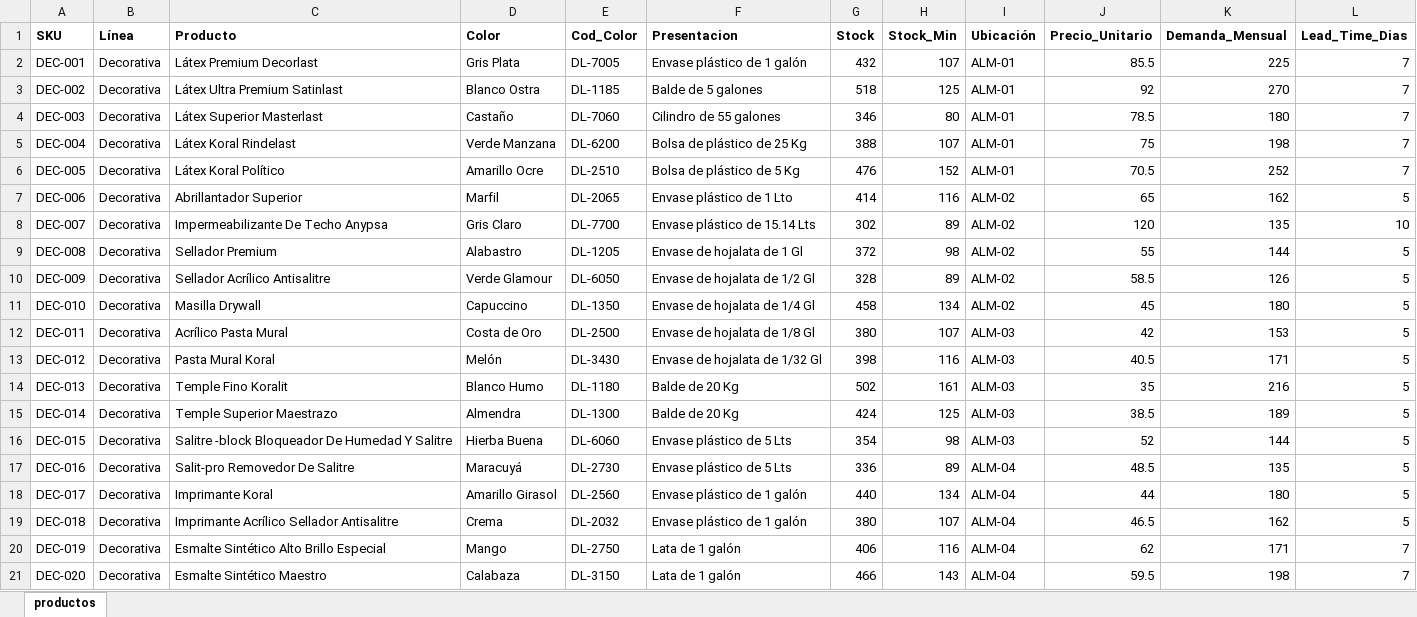
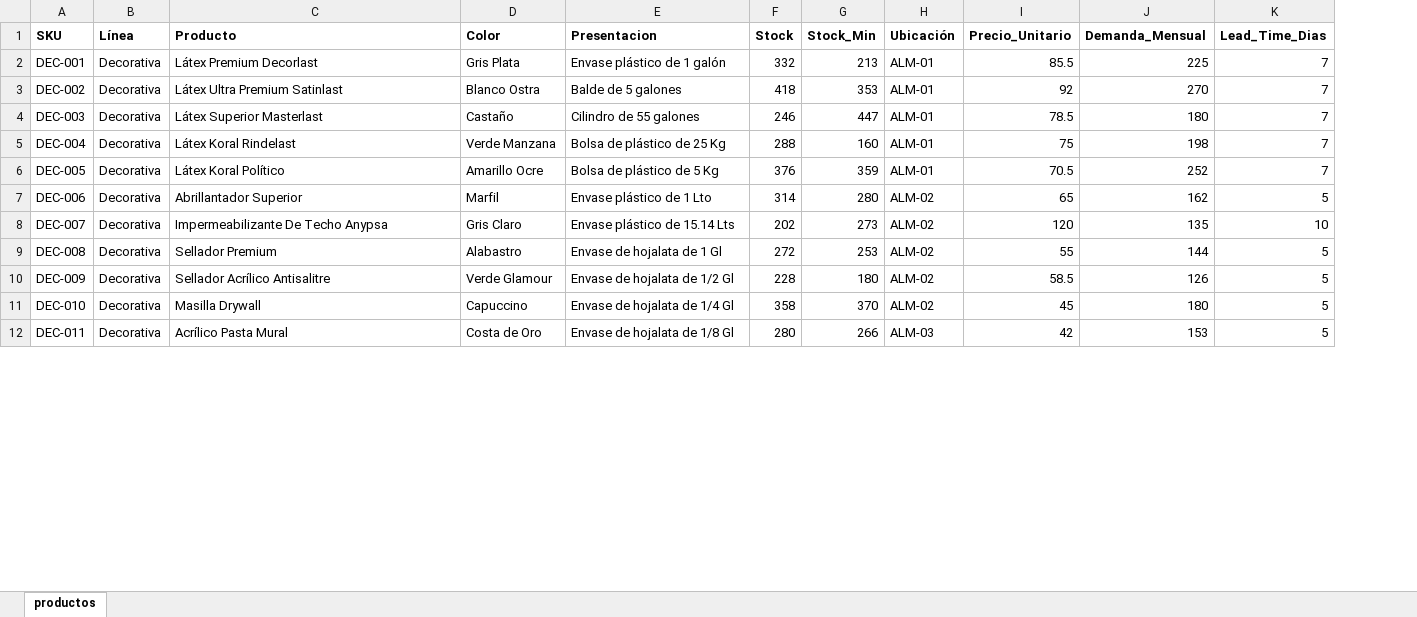
Before and after one commit to Henrymd98/Proyecto_SFI, an Excel workbook: SPI_Grupo5/DatosAnypsa.xlsx, sheet productos, drawn as a sheet; only a part is shown; values as stored, in another font and other column widths than the file's, no borders; removed rows and columns are numbered as before the commit, all else as after; the diff covers the shown part only; the diff names each change by its address in the sheet, - before the commit and + after, or states it on an @@ line.

Commit message:
Add files via upload

```diff
--- a/SPI_Grupo5/DatosAnypsa.xlsx (sheet productos)
+++ b/SPI_Grupo5/DatosAnypsa.xlsx (sheet productos)
-column E (Cod_Color), rows 2-12: DL-7005 | DL-1185 | DL-7060 | DL-6200 | DL-2510 | DL-2065 | DL-7700 | DL-1205 | DL-6050 | DL-1350 | DL-2500
-F2 (Stock): 432
+F2 (Stock): 332
-G2 (Stock_Min): 107
+G2 (Stock_Min): 213
-F3 (Stock): 518
+F3 (Stock): 418
-G3 (Stock_Min): 125
+G3 (Stock_Min): 353
-F4 (Stock): 346
+F4 (Stock): 246
-G4 (Stock_Min): 80
+G4 (Stock_Min): 447
-F5 (Stock): 388
+F5 (Stock): 288
-G5 (Stock_Min): 107
+G5 (Stock_Min): 160
-F6 (Stock): 476
+F6 (Stock): 376
-G6 (Stock_Min): 152
+G6 (Stock_Min): 359
-F7 (Stock): 414
+F7 (Stock): 314
-G7 (Stock_Min): 116
+G7 (Stock_Min): 280
-F8 (Stock): 302
+F8 (Stock): 202
-G8 (Stock_Min): 89
+G8 (Stock_Min): 273
-F9 (Stock): 372
+F9 (Stock): 272
-G9 (Stock_Min): 98
+G9 (Stock_Min): 253
-F10 (Stock): 328
+F10 (Stock): 228
-G10 (Stock_Min): 89
+G10 (Stock_Min): 180
-F11 (Stock): 458
+F11 (Stock): 358
-G11 (Stock_Min): 134
+G11 (Stock_Min): 370
-F12 (Stock): 380
+F12 (Stock): 280
-G12 (Stock_Min): 107
+G12 (Stock_Min): 266
-row 13: DEC-012 | Decorativa | Pasta Mural Koral | Melón | DL-3430 | Envase de hojalata de 1/32 Gl | 398 | 116 | ALM-03 | 40.5 | 171 | 5
-row 14: DEC-013 | Decorativa | Temple Fino Koralit | Blanco Humo | DL-1180 | Balde de 20 Kg | 502 | 161 | ALM-03 | 35 | 216 | 5
-row 15: DEC-014 | Decorativa | Temple Superior Maestrazo | Almendra | DL-1300 | Balde de 20 Kg | 424 | 125 | ALM-03 | 38.5 | 189 | 5
-row 16: DEC-015 | Decorativa | Salitre -block Bloqueador De Humedad Y Salitre | Hierba Buena | DL-6060 | Envase plástico de 5 Lts | 354 | 98 | ALM-03 | 52 | 144 | 5
-row 17: DEC-016 | Decorativa | Salit-pro Removedor De Salitre | Maracuyá | DL-2730 | Envase plástico de 5 Lts | 336 | 89 | ALM-04 | 48.5 | 135 | 5
-row 18: DEC-017 | Decorativa | Imprimante Koral | Amarillo Girasol | DL-2560 | Envase plástico de 1 galón | 440 | 134 | ALM-04 | 44 | 180 | 5
-row 19: DEC-018 | Decorativa | Imprimante Acrílico Sellador Antisalitre | Crema | DL-2032 | Envase plástico de 1 galón | 380 | 107 | ALM-04 | 46.5 | 162 | 5
-row 20: DEC-019 | Decorativa | Esmalte Sintético Alto Brillo Especial | Mango | DL-2750 | Lata de 1 galón | 406 | 116 | ALM-04 | 62 | 171 | 7
-row 21: DEC-020 | Decorativa | Esmalte Sintético Maestro | Calabaza | DL-3150 | Lata de 1 galón | 466 | 143 | ALM-04 | 59.5 | 198 | 7
```
Also changed, not shown: 45 removed rows and 180 edited cells elsewhere in this sheet.
